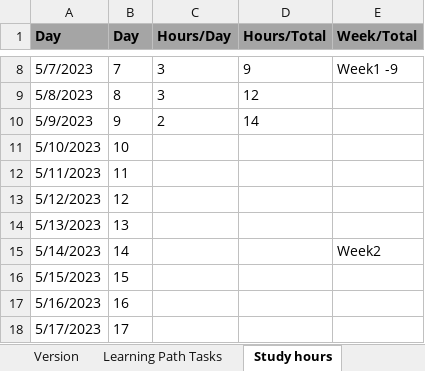
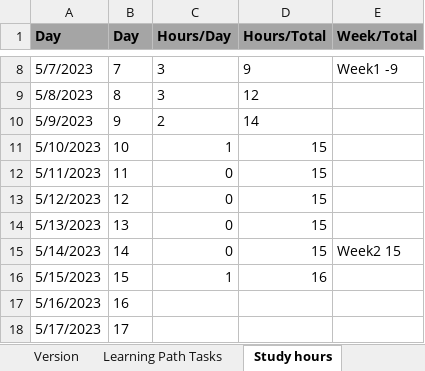
Before and after one commit to maccer989/Learning-Path-Log, an Excel workbook: C#MasterCourse2023.xlsx, sheet Study hours, drawn as a sheet; only a part is shown, gaps mark what is left out; values as stored, in another font and other column widths than the file's, no borders; the diff names each change by its address in the sheet, - before the commit and + after, or states it on an @@ line.

Commit message:
updated
updated

```diff
--- a/C#MasterCourse2023.xlsx (sheet Study hours)
+++ b/C#MasterCourse2023.xlsx (sheet Study hours)
-C11 (Hours/Day): (empty)
+C11 (Hours/Day): 1
-D11:D15 (Hours/Total): (empty)
+D11:D15 (Hours/Total): 15
-C12:C15 (Hours/Day): (empty)
+C12:C15 (Hours/Day): 0
-E15 (Week/Total): Week2
+E15 (Week/Total): Week2 15
-C16 (Hours/Day): (empty)
+C16 (Hours/Day): 1
-D16 (Hours/Total): (empty)
+D16 (Hours/Total): 16
```
